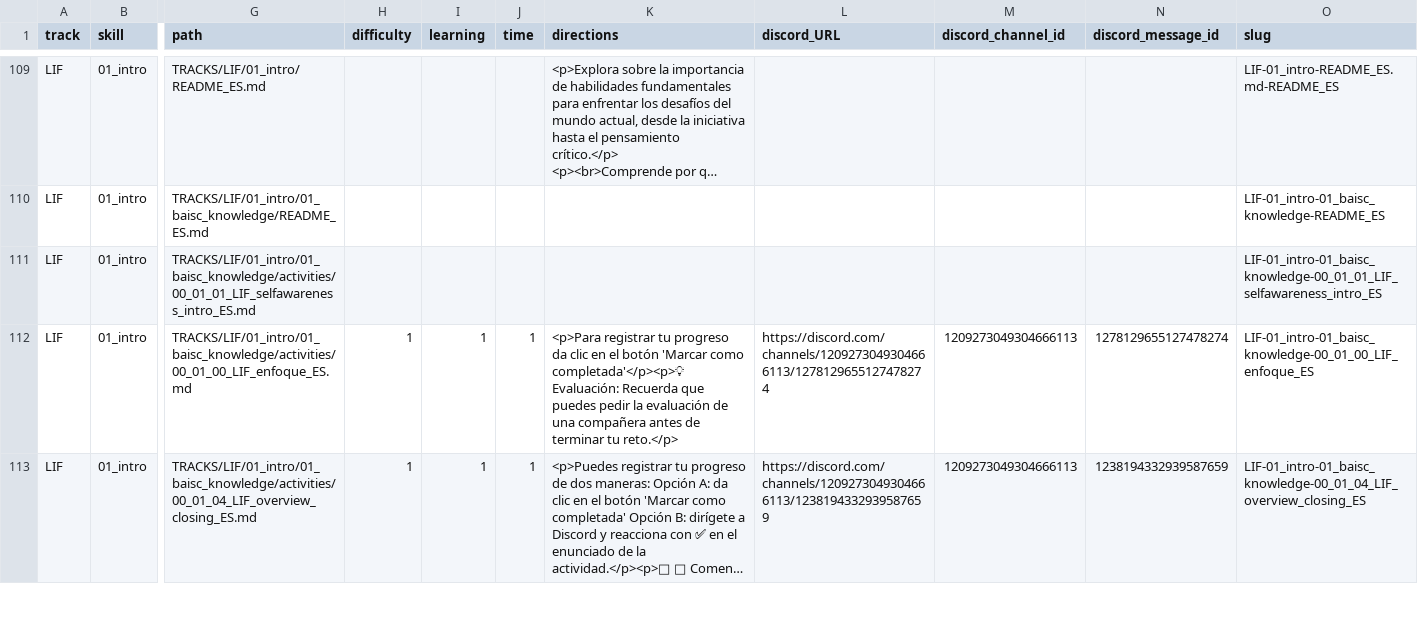
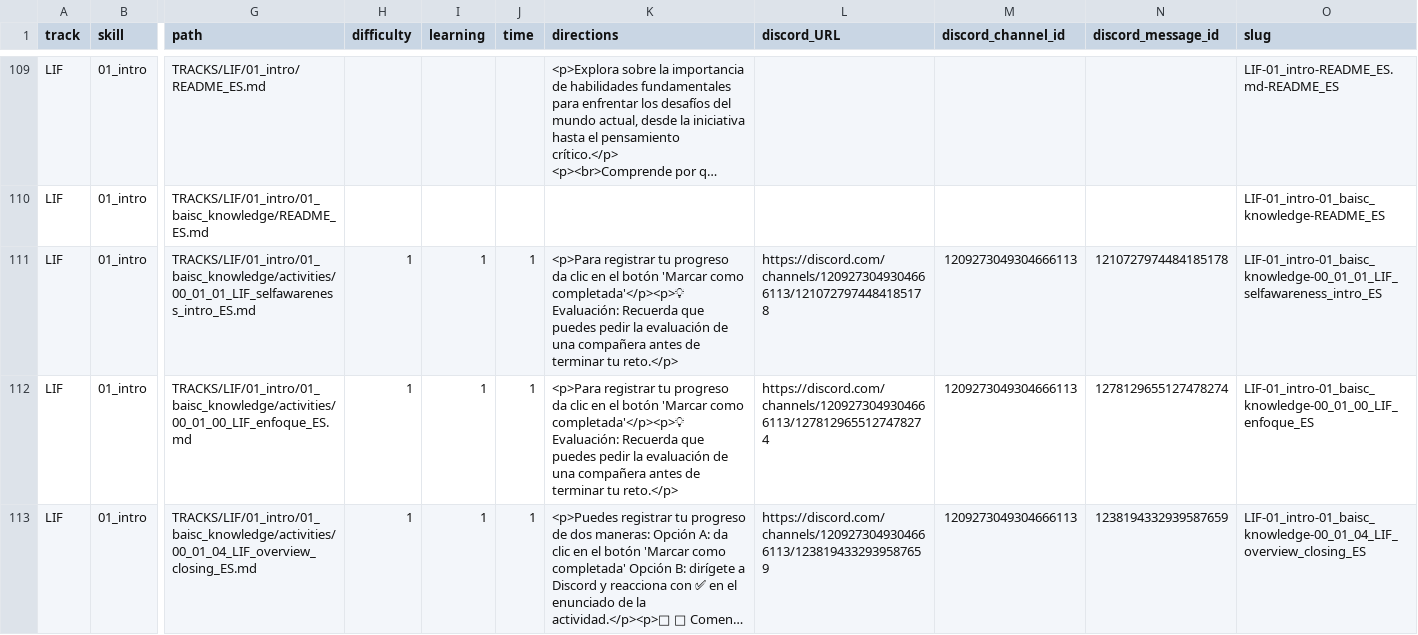
Before and after one commit to Laboratoria/digitaljumpstart-curriculum, a CSV file: markdown_files.csv, drawn as a sheet; only a part is shown, gaps mark what is left out; long unchanged cells end in …; the diff names each change by its address in the sheet, - before the commit and + after, or states it on an @@ line.

```diff
--- a/markdown_files.csv
+++ b/markdown_files.csv
-H111 (difficulty): (empty)
+H111 (difficulty): 1
-I111 (learning): (empty)
+I111 (learning): 1
-J111 (time): (empty)
+J111 (time): 1
-K111 (directions): (empty)
+K111 (directions): <p>Para registrar tu progreso da clic en el botón 'Marcar como completada'</p><p>💡 Evaluación: Recuerda que puedes pedir la evaluación de una compañera antes de terminar tu reto.</p>
-L111 (discord_URL): (empty)
+L111 (discord_URL): https://discord.com/channels/1209273049304666113/1210727974484185178
-M111 (discord_channel_id): (empty)
+M111 (discord_channel_id): 1209273049304666113
-N111 (discord_message_id): (empty)
+N111 (discord_message_id): 1210727974484185178
```
Also changed, not shown: 2 other files.
